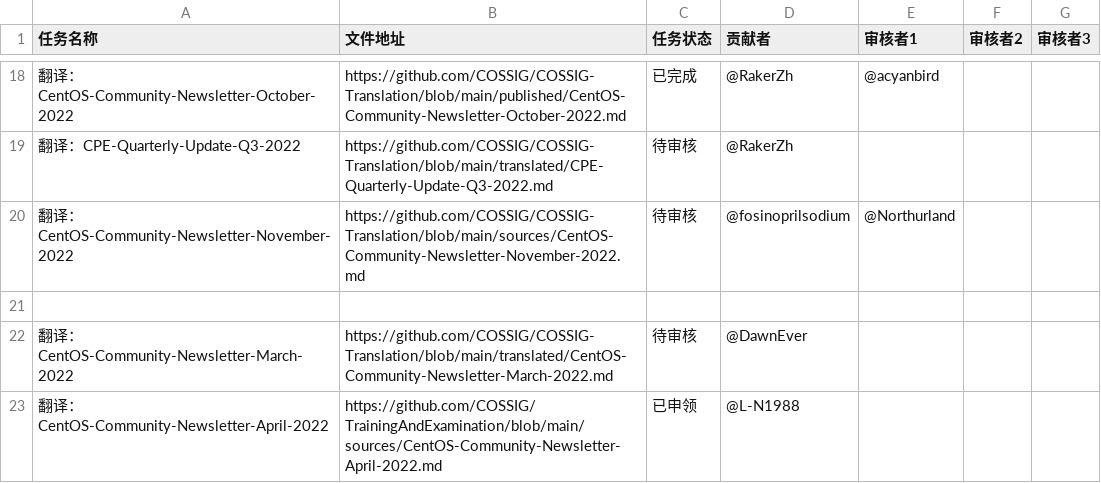
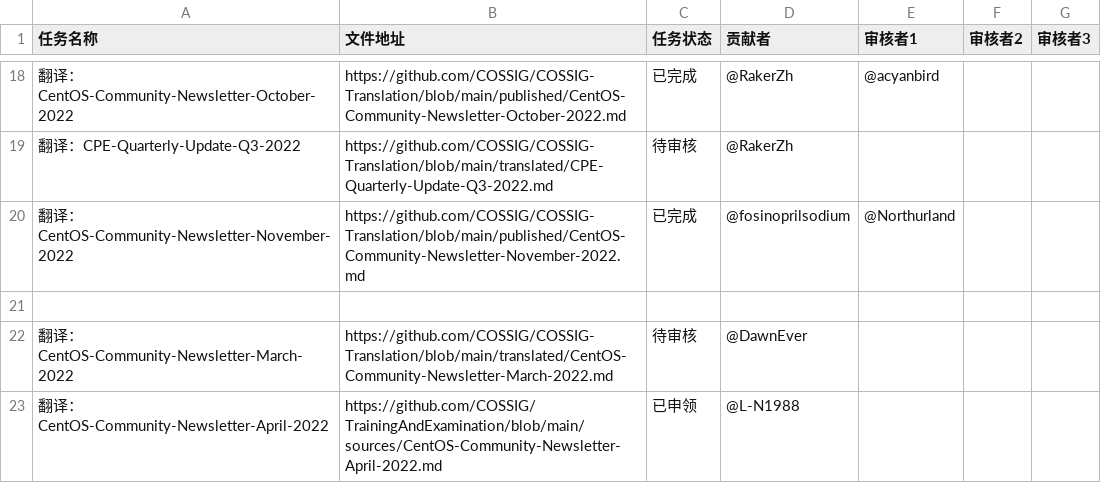
Before and after one commit to COSSIG/Mission-Control, a CSV file: mission-status.csv, drawn as a sheet; only a part is shown, gaps mark what is left out.

Commit message:
任务状态变更：2022 年 11 月 CentOS 社区通讯，待审核 -> 已完成

```diff
--- a/mission-status.csv
+++ b/mission-status.csv
@@ -19,3 +19,3 @@
 翻译：CPE-Quarterly-Update-Q3-2022,https://github.com/COSSIG/COSSIG-Translation/blob/main/translated/CPE-Quarterly-Update-Q3-2022.md,待审核,@RakerZh,,,
-翻译：CentOS-Community-Newsletter-November-2022,https://github.com/COSSIG/COSSIG-Translation/blob/main/sources/CentOS-Community-Newsletter-November-2022.md,待审核,@fosinoprilsodium,@Northurland,,
+翻译：CentOS-Community-Newsletter-November-2022,https://github.com/COSSIG/COSSIG-Translation/blob/main/published/CentOS-Community-Newsletter-November-2022.md,已完成,@fosinoprilsodium,@Northurland,,
 ,,,,,,
```
